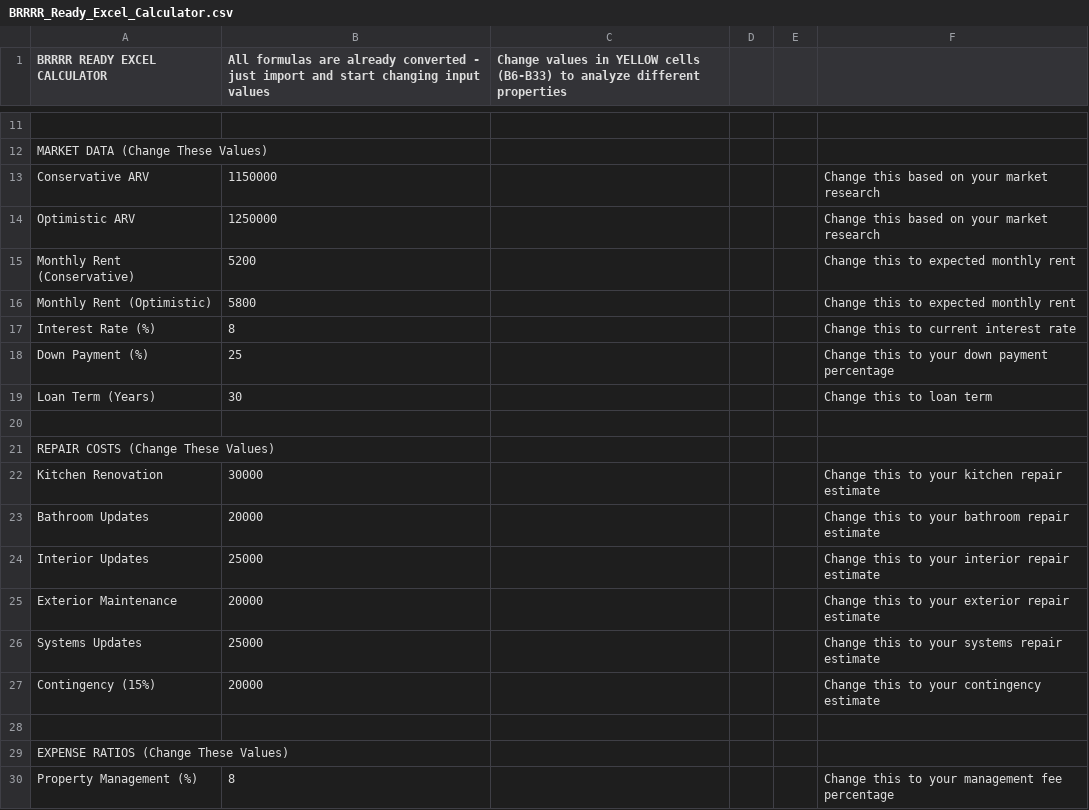
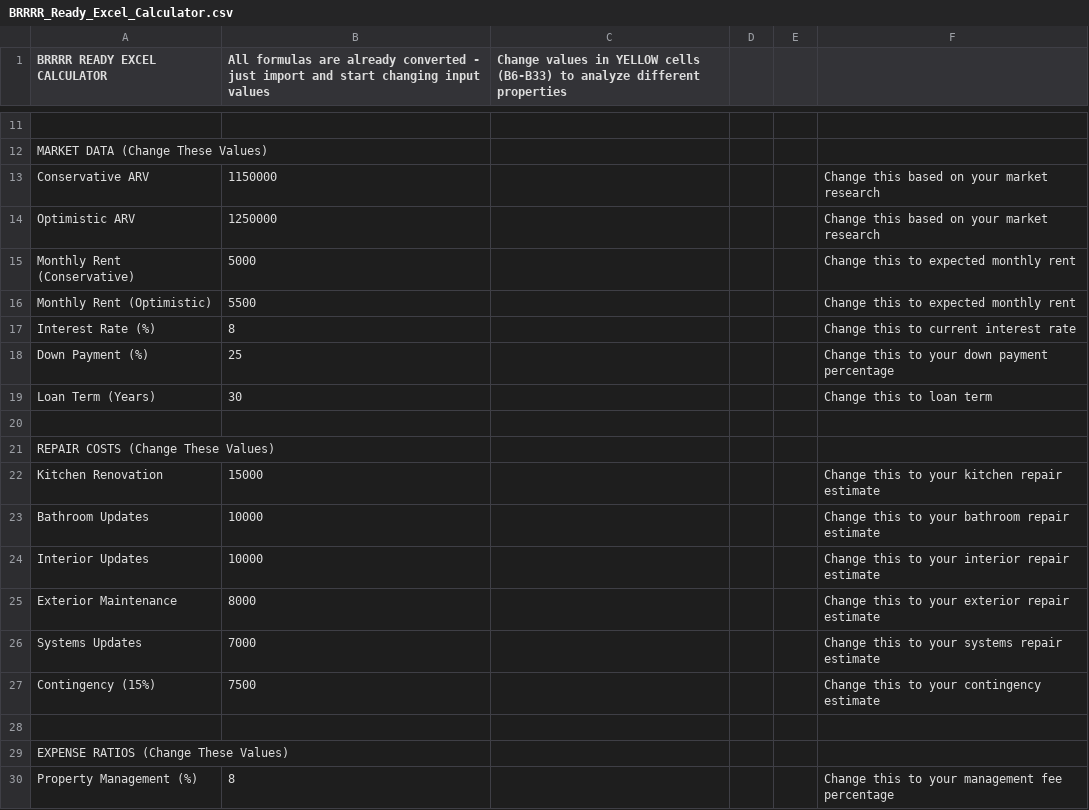
Before and after one commit to henrynkoh/afhpropertymatching, a CSV file: BRRRR_Ready_Excel_Calculator.csv, drawn as a sheet; only a part is shown, gaps mark what is left out.

```diff
--- a/BRRRR_Ready_Excel_Calculator.csv
+++ b/BRRRR_Ready_Excel_Calculator.csv
@@ -14,4 +14,4 @@ Conservative ARV,1150000,,,,Change this based on your market research
 Optimistic ARV,1250000,,,,Change this based on your market research
-Monthly Rent (Conservative),5200,,,,Change this to expected monthly rent
-Monthly Rent (Optimistic),5800,,,,Change this to expected monthly rent
+Monthly Rent (Conservative),5000,,,,Change this to expected monthly rent
+Monthly Rent (Optimistic),5500,,,,Change this to expected monthly rent
 Interest Rate (%),8,,,,Change this to current interest rate
@@ -21,8 +21,8 @@ Loan Term (Years),30,,,,Change this to loan term
 REPAIR COSTS (Change These Values),,,,,,
-Kitchen Renovation,30000,,,,Change this to your kitchen repair estimate
-Bathroom Updates,20000,,,,Change this to your bathroom repair estimate
-Interior Updates,25000,,,,Change this to your interior repair estimate
-Exterior Maintenance,20000,,,,Change this to your exterior repair estimate
-Systems Updates,25000,,,,Change this to your systems repair estimate
-Contingency (15%),20000,,,,Change this to your contingency estimate
+Kitchen Renovation,15000,,,,Change this to your kitchen repair estimate
+Bathroom Updates,10000,,,,Change this to your bathroom repair estimate
+Interior Updates,10000,,,,Change this to your interior repair estimate
+Exterior Maintenance,8000,,,,Change this to your exterior repair estimate
+Systems Updates,7000,,,,Change this to your systems repair estimate
+Contingency (15%),7500,,,,Change this to your contingency estimate
 ,,,,,
```
Also changed, not shown: BRRRR_Google_Sheets_Calculator.csv.
